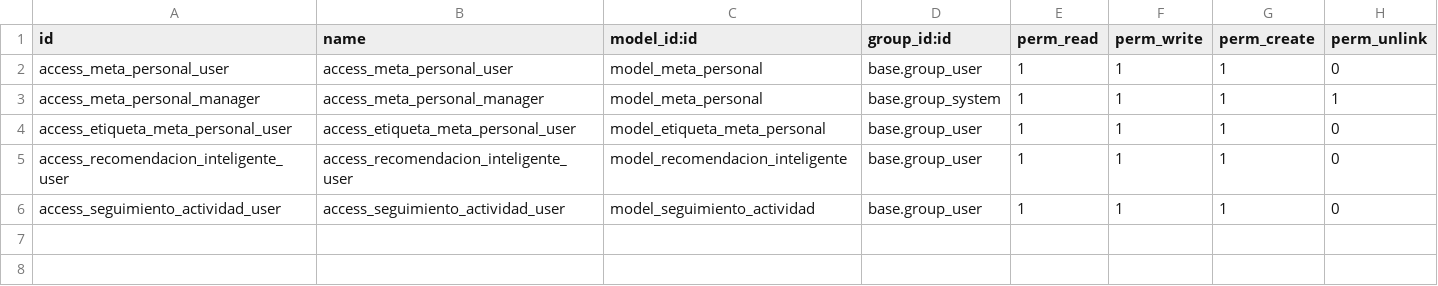
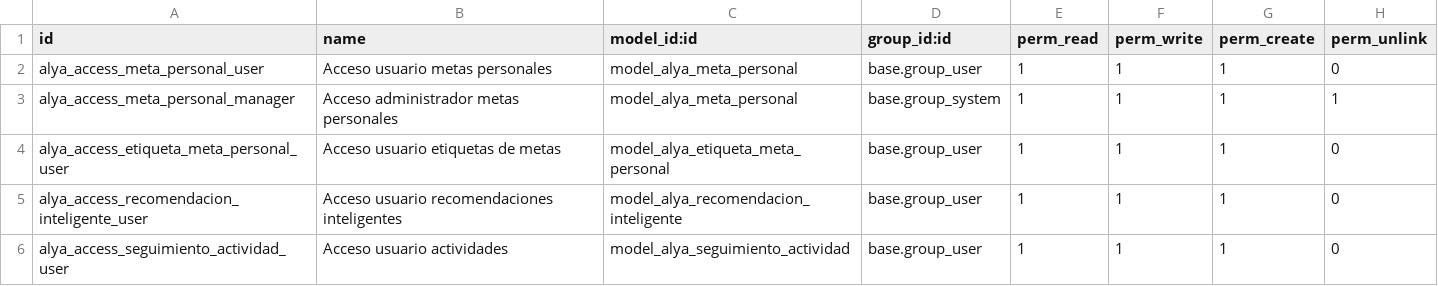
Before and after one commit to daniielnegretheoohel/licitaciones_odoo, a CSV file: alya/security/ir.model.access.csv, drawn as a sheet.

Commit message:
[IMP] alya: correcciones de modelos y estandarización según guidelines

```diff
--- a/alya/security/ir.model.access.csv
+++ b/alya/security/ir.model.access.csv
@@ -1,6 +1,6 @@
 id,name,model_id:id,group_id:id,perm_read,perm_write,perm_create,perm_unlink
-access_meta_personal_user,access_meta_personal_user,model_meta_personal,base.group_user,1,1,1,0
-access_meta_personal_manager,access_meta_personal_manager,model_meta_personal,base.group_system,1,1,1,1
-access_etiqueta_meta_personal_user,access_etiqueta_meta_personal_user,model_etiqueta_meta_personal,base.group_user,1,1,1,0
-access_recomendacion_inteligente_user,access_recomendacion_inteligente_user,model_recomendacion_inteligente,base.group_user,1,1,1,0
-access_seguimiento_actividad_user,access_seguimiento_actividad_user,model_seguimiento_actividad,base.group_user,1,1,1,0
+alya_access_meta_personal_user,Acceso usuario metas personales,model_alya_meta_personal,base.group_user,1,1,1,0
+alya_access_meta_personal_manager,Acceso administrador metas personales,model_alya_meta_personal,base.group_system,1,1,1,1
+alya_access_etiqueta_meta_personal_user,Acceso usuario etiquetas de metas,model_alya_etiqueta_meta_personal,base.group_user,1,1,1,0
+alya_access_recomendacion_inteligente_user,Acceso usuario recomendaciones inteligentes,model_alya_recomendacion_inteligente,base.group_user,1,1,1,0
+alya_access_seguimiento_actividad_user,Acceso usuario actividades,model_alya_seguimiento_actividad,base.group_user,1,1,1,0
```
Also changed, not shown: 20 other files.
